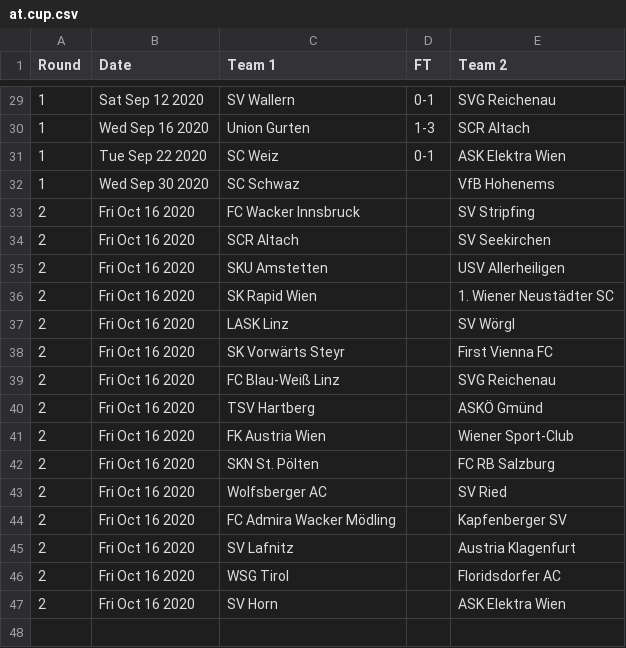
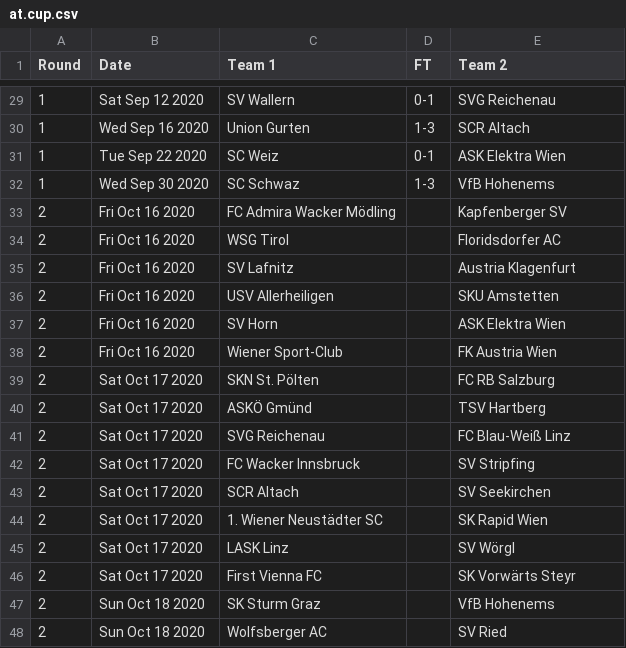
Before and after one commit to footballcsv/austria, a CSV file: 2020s/2020-21/at.cup.csv, drawn as a sheet; only a part is shown, gaps mark what is left out.

```diff
--- a/2020s/2020-21/at.cup.csv
+++ b/2020s/2020-21/at.cup.csv
@@ -31,17 +31,18 @@ Round,Date,Team 1,FT,Team 2
 1,Tue Sep 22 2020,SC Weiz,0-1,ASK Elektra Wien
-1,Wed Sep 30 2020,SC Schwaz,,VfB Hohenems
-2,Fri Oct 16 2020,FC Wacker Innsbruck,,SV Stripfing
-2,Fri Oct 16 2020,SCR Altach,,SV Seekirchen
-2,Fri Oct 16 2020,SKU Amstetten,,USV Allerheiligen
-2,Fri Oct 16 2020,SK Rapid Wien,,1. Wiener Neustädter SC
-2,Fri Oct 16 2020,LASK Linz,,SV Wörgl
-2,Fri Oct 16 2020,SK Vorwärts Steyr,,First Vienna FC
-2,Fri Oct 16 2020,FC Blau-Weiß Linz,,SVG Reichenau
-2,Fri Oct 16 2020,TSV Hartberg,,ASKÖ Gmünd
-2,Fri Oct 16 2020,FK Austria Wien,,Wiener Sport-Club
-2,Fri Oct 16 2020,SKN St. Pölten,,FC RB Salzburg
-2,Fri Oct 16 2020,Wolfsberger AC,,SV Ried
+1,Wed Sep 30 2020,SC Schwaz,1-3,VfB Hohenems
 2,Fri Oct 16 2020,FC Admira Wacker Mödling,,Kapfenberger SV
+2,Fri Oct 16 2020,WSG Tirol,,Floridsdorfer AC
 2,Fri Oct 16 2020,SV Lafnitz,,Austria Klagenfurt
-2,Fri Oct 16 2020,WSG Tirol,,Floridsdorfer AC
+2,Fri Oct 16 2020,USV Allerheiligen,,SKU Amstetten
 2,Fri Oct 16 2020,SV Horn,,ASK Elektra Wien
+2,Fri Oct 16 2020,Wiener Sport-Club,,FK Austria Wien
+2,Sat Oct 17 2020,SKN St. Pölten,,FC RB Salzburg
+2,Sat Oct 17 2020,ASKÖ Gmünd,,TSV Hartberg
+2,Sat Oct 17 2020,SVG Reichenau,,FC Blau-Weiß Linz
+2,Sat Oct 17 2020,FC Wacker Innsbruck,,SV Stripfing
+2,Sat Oct 17 2020,SCR Altach,,SV Seekirchen
+2,Sat Oct 17 2020,1. Wiener Neustädter SC,,SK Rapid Wien
+2,Sat Oct 17 2020,LASK Linz,,SV Wörgl
+2,Sat Oct 17 2020,First Vienna FC,,SK Vorwärts Steyr
+2,Sun Oct 18 2020,SK Sturm Graz,,VfB Hohenems
+2,Sun Oct 18 2020,Wolfsberger AC,,SV Ried
```
Also changed, not shown: 2020s/2020-21/at.1.csv, 2020s/2020-21/at.2.csv, 1 other file.
